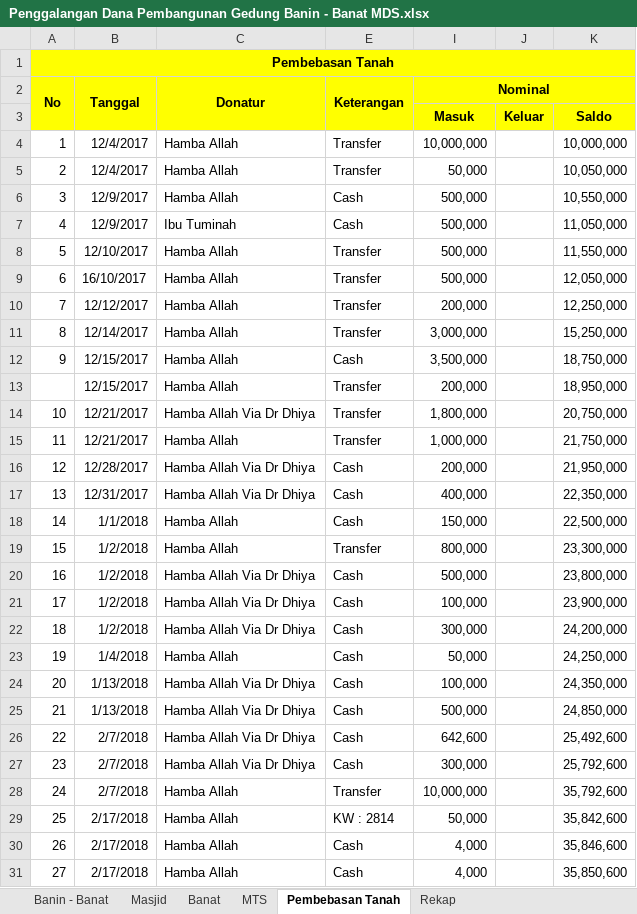
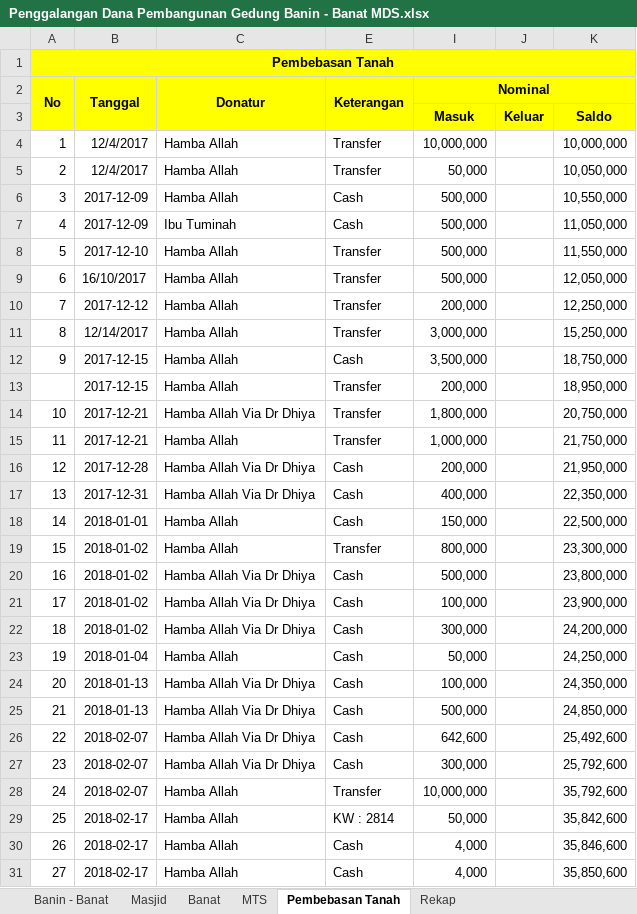
Before and after one commit to bagusprasojo/mds, an Excel workbook: Penggalangan Dana Pembangunan Gedung Banin - Banat MDS.xlsx, sheet Pembebasan Tanah, drawn as a sheet; only a part is shown; values as stored, in another font and other column widths than the file's, no borders; the diff covers the shown part only; the diff names each change by its address in the sheet, - before the commit and + after, or states it on an @@ line.

```diff
--- a/Penggalangan Dana Pembangunan Gedung Banin - Banat MDS.xlsx (sheet Pembebasan Tanah)
+++ b/Penggalangan Dana Pembangunan Gedung Banin - Banat MDS.xlsx (sheet Pembebasan Tanah)
-B6:B7 (Tanggal): 12/9/2017
+B6:B7 (Tanggal): 2017-12-09
-B8 (Tanggal): 12/10/2017
+B8 (Tanggal): 2017-12-10
-B10 (Tanggal): 12/12/2017
+B10 (Tanggal): 2017-12-12
-B12:B13 (Tanggal): 12/15/2017
+B12:B13 (Tanggal): 2017-12-15
-B14:B15 (Tanggal): 12/21/2017
+B14:B15 (Tanggal): 2017-12-21
-B16 (Tanggal): 12/28/2017
+B16 (Tanggal): 2017-12-28
-B17 (Tanggal): 12/31/2017
+B17 (Tanggal): 2017-12-31
-B18 (Tanggal): 1/1/2018
+B18 (Tanggal): 2018-01-01
-B19:B22 (Tanggal): 1/2/2018
+B19:B22 (Tanggal): 2018-01-02
-B23 (Tanggal): 1/4/2018
+B23 (Tanggal): 2018-01-04
-B24:B25 (Tanggal): 1/13/2018
+B24:B25 (Tanggal): 2018-01-13
-B26:B28 (Tanggal): 2/7/2018
+B26:B28 (Tanggal): 2018-02-07
-B29:B31 (Tanggal): 2/17/2018
+B29:B31 (Tanggal): 2018-02-17
```
Also changed, not shown: 10 added rows, 8 edited cells and row numbers in column A elsewhere in this sheet, sheet Banin - Banat, sheet Rekap, sheet Masjid, sheet MTS, sheet Pengeluaran Pembangunan Banin, sheet Progres Pekerjaan, formulas that keep their value, Daurah Masyaikh Asrama Haji.xlsx.
